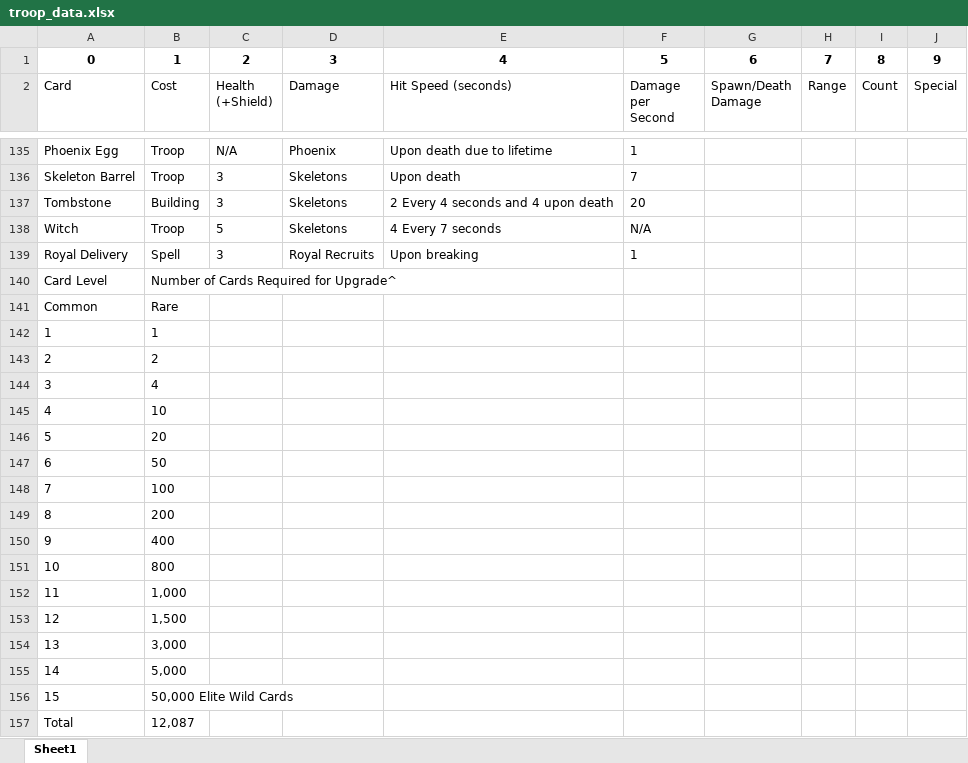
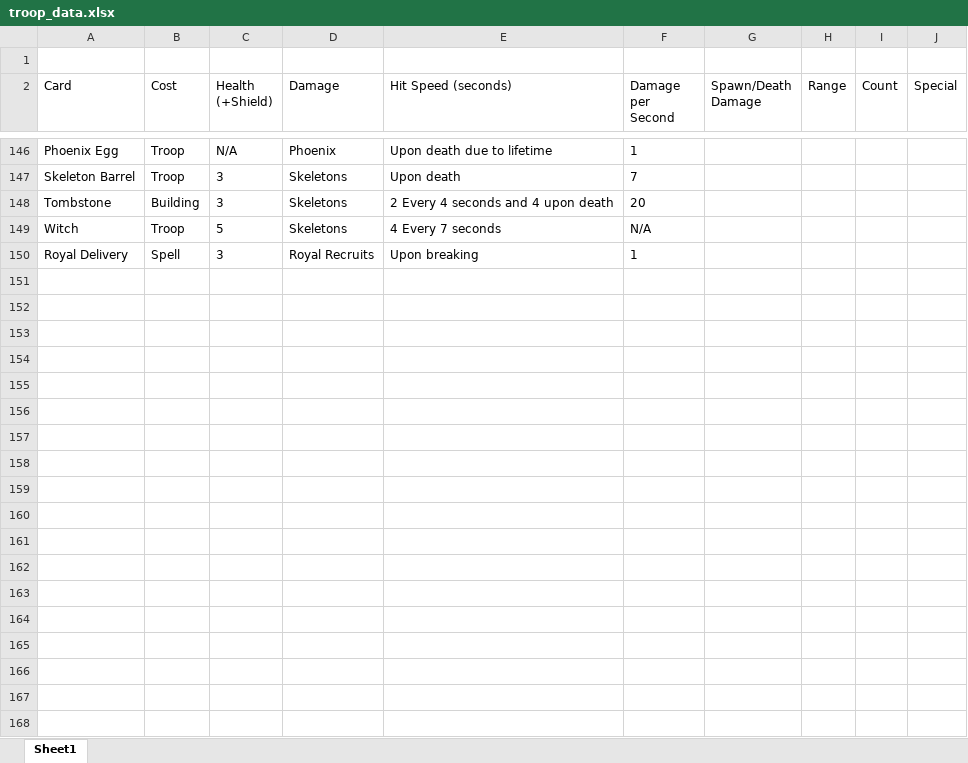
Before and after one commit to Chirag529/Clash_Royal, an Excel workbook: troop_data.xlsx, sheet Sheet1, drawn as a sheet; only a part is shown, gaps mark what is left out; values as stored, in another font and other column widths than the file's, no borders; table styles not drawn; removed rows and columns are numbered as before the commit, all else as after; the diff covers the shown part only; the diff names each change by its address in the sheet, - before the commit and + after, or states it on an @@ line.

```diff
--- a/troop_data.xlsx (sheet Sheet1)
+++ b/troop_data.xlsx (sheet Sheet1)
-row 1: 0 | 1 | 2 | 3 | 4 | 5 | 6 | 7 | 8 | 9
+row 1: (empty)
-row 140: Card Level | Number of Cards Required for Upgrade^
-row 141: Common | Rare
-row 142: 1 | 1
-row 143: 2 | 2
-row 144: 3 | 4
-row 145: 4 | 10
-row 146: 5 | 20
-row 147: 6 | 50
-row 148: 7 | 100
-row 149: 8 | 200
-row 150: 9 | 400
-row 151: 10 | 800
-row 152: 11 | 1,000
-row 153: 12 | 1,500
-row 154: 13 | 3,000
-row 155: 14 | 5,000
-row 156: 15 | 50,000 Elite Wild Cards
-row 157: Total | 12,087
```
Also changed, not shown: 16 added rows and 40 removed rows elsewhere in this sheet, 1 other file.
